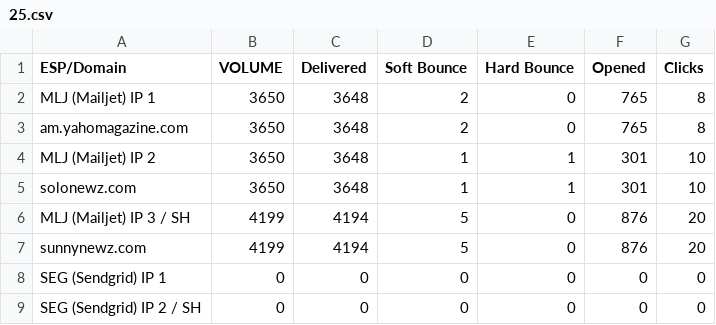
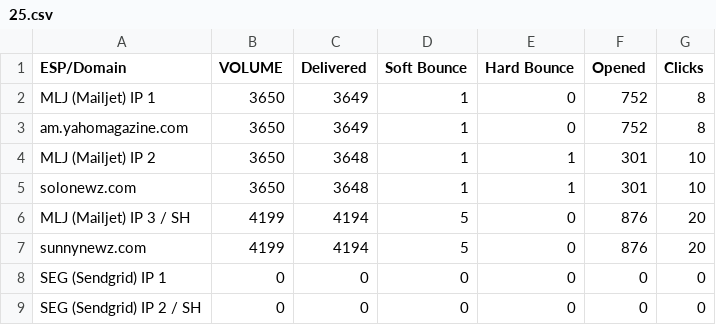
Before and after one commit to WiseKapital/Email-Management-Report, a CSV file: 2026/ESP - IP Breakdown/November/25.csv, drawn as a sheet.

```diff
--- a/2026/ESP - IP Breakdown/November/25.csv
+++ b/2026/ESP - IP Breakdown/November/25.csv
@@ -1,4 +1,4 @@
 ESP/Domain,VOLUME,Delivered,Soft Bounce,Hard Bounce,Opened,Clicks
-MLJ (Mailjet) IP 1,3650,3648,2,0,765,8
-am.yahomagazine.com,3650,3648,2,0,765,8
+MLJ (Mailjet) IP 1,3650,3649,1,0,752,8
+am.yahomagazine.com,3650,3649,1,0,752,8
 MLJ (Mailjet) IP 2,3650,3648,1,1,301,10
```
Also changed, not shown: 2026/maildata/maildata_november/25.csv.
